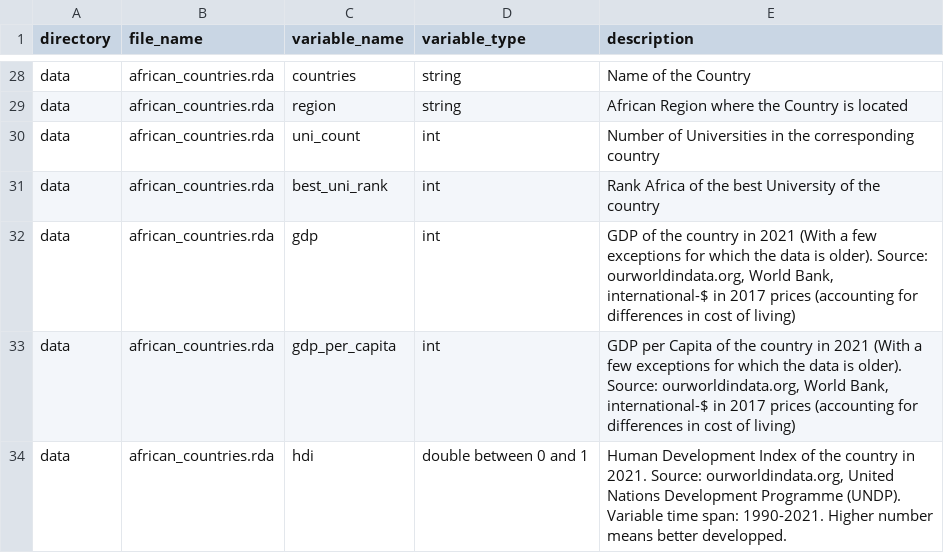
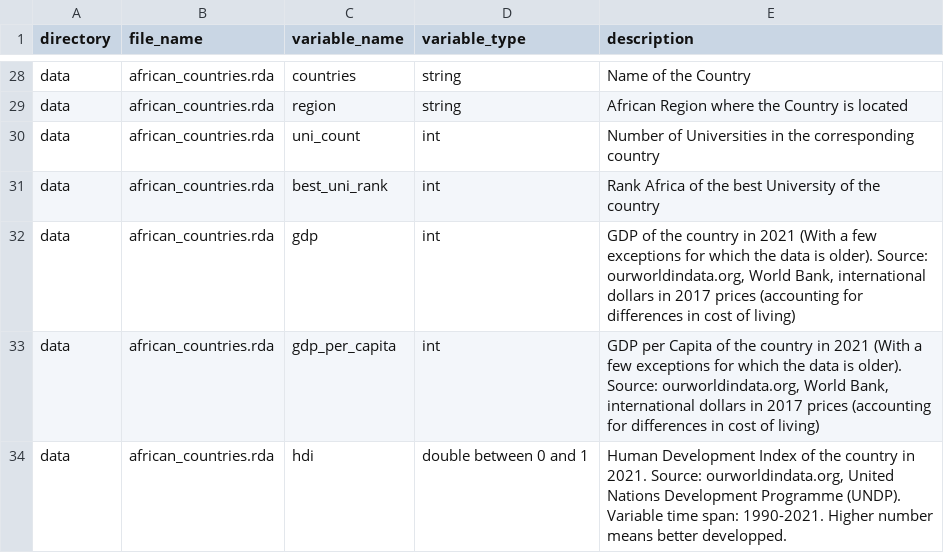
Before and after one commit to openwashdata/universityrankingafrica, a CSV file: data-raw/dictionary.csv, drawn as a sheet; only a part is shown, gaps mark what is left out.

```diff
--- a/data-raw/dictionary.csv
+++ b/data-raw/dictionary.csv
@@ -31,4 +31,4 @@ data,african_countries.rda,uni_count,int,Number of Universities in the correspon
 data,african_countries.rda,best_uni_rank,int,Rank Africa of the best University of the country
-data,african_countries.rda,gdp,int,"GDP of the country in 2021 (With a few exceptions for which the data is older). Source: ourworldindata.org, World Bank, international-$ in 2017 prices (accounting for differences in cost of living)"
-data,african_countries.rda,gdp_per_capita,int,"GDP per Capita of the country in 2021 (With a few exceptions for which the data is older). Source: ourworldindata.org, World Bank, international-$ in 2017 prices (accounting for differences in cost of living)"
+data,african_countries.rda,gdp,int,"GDP of the country in 2021 (With a few exceptions for which the data is older). Source: ourworldindata.org, World Bank, international dollars in 2017 prices (accounting for differences in cost of living)"
+data,african_countries.rda,gdp_per_capita,int,"GDP per Capita of the country in 2021 (With a few exceptions for which the data is older). Source: ourworldindata.org, World Bank, international dollars in 2017 prices (accounting for differences in cost of living)"
 data,african_countries.rda,hdi,double between 0 and 1,"Human Development Index of the country in 2021. Source: ourworldindata.org, United Nations Development Programme (UNDP). Variable time span: 1990-2021. Higher number means better developped."
```
Also changed, not shown: 1 other file.
